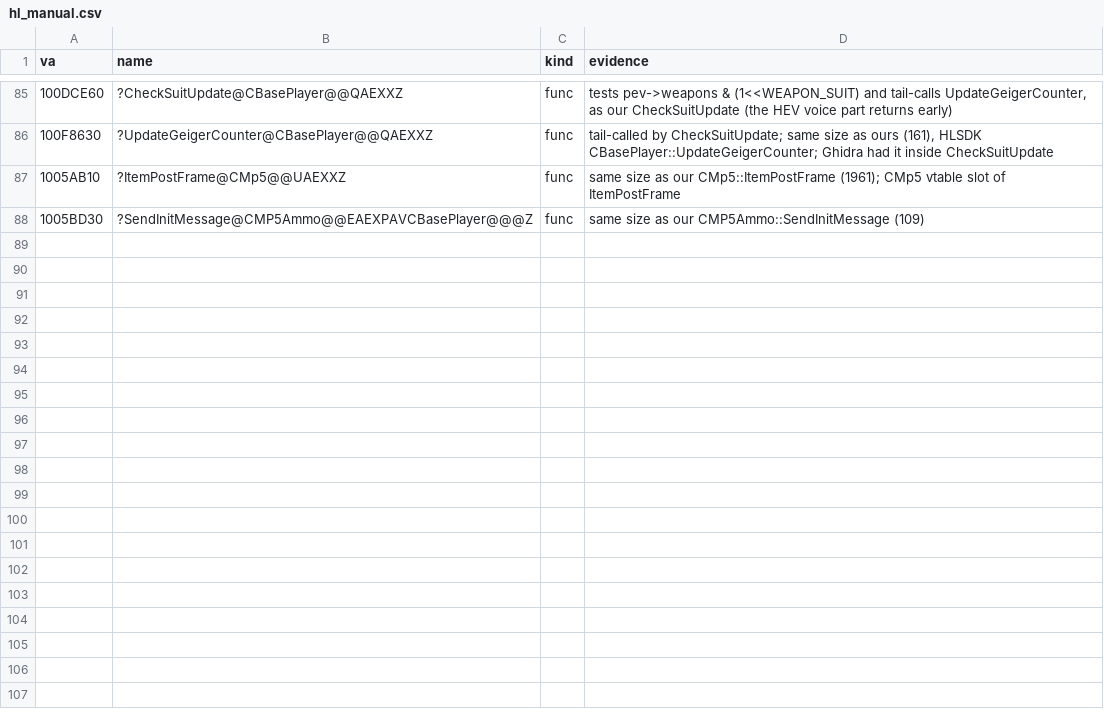
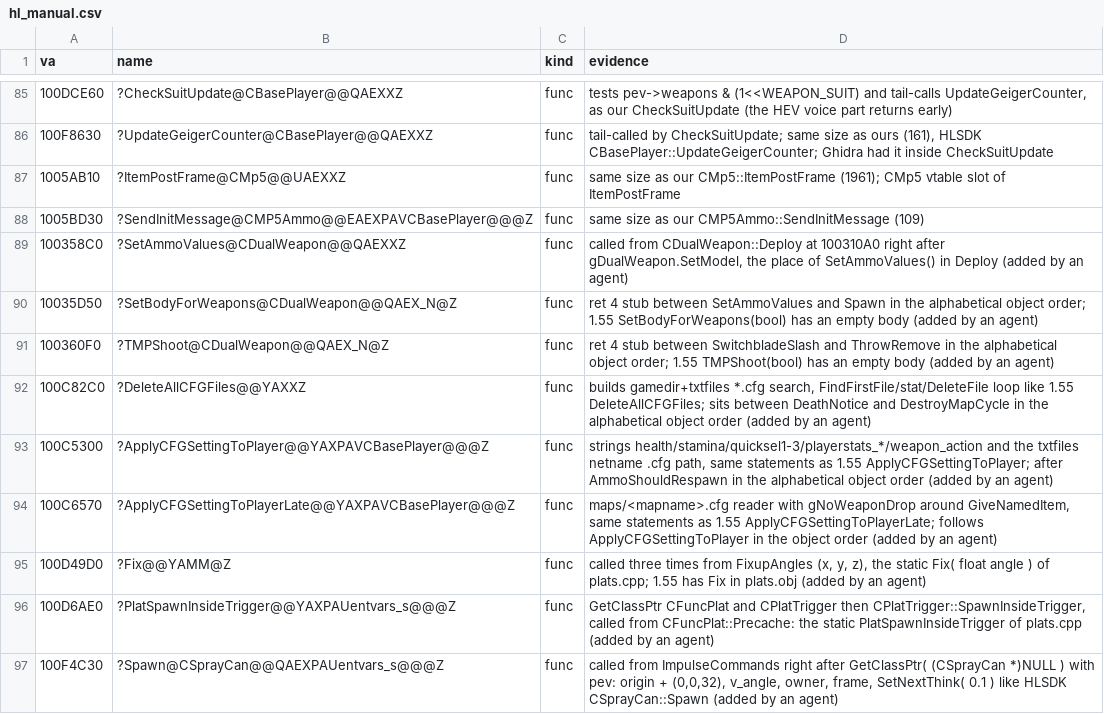
Before and after one commit to caixax/DeCoF, a CSV file: tools/symbols/hl_manual.csv, drawn as a sheet; only a part is shown, gaps mark what is left out; the diff covers the shown part only.

Commit message:
hl: ApplyCFGSettingToPlayer (EQUIVALENT, 99.98%), ApplyCFGSettingToPlayerLate, DeleteAllCFGFiles, h_ai.cpp, CreateWithScript, CSprayCan::Spawn, guess_IsInSteamGroup, guess_CanUseWeapon, CDualWeapon stubs and header inlines (MATCHED, 100%)

```diff
--- a/tools/symbols/hl_manual.csv
+++ b/tools/symbols/hl_manual.csv
@@ -88 +88,10 @@ va,name,kind,evidence
 1005BD30,?SendInitMessage@CMP5Ammo@@EAEXPAVCBasePlayer@@@Z,func,same size as our CMP5Ammo::SendInitMessage (109)
+100358C0,?SetAmmoValues@CDualWeapon@@QAEXXZ,func,"called from CDualWeapon::Deploy at 100310A0 right after gDualWeapon.SetModel, the place of SetAmmoValues() in Deploy (added by an agent)"
+10035D50,?SetBodyForWeapons@CDualWeapon@@QAEX_N@Z,func,ret 4 stub between SetAmmoValues and Spawn in the alphabetical object order; 1.55 SetBodyForWeapons(bool) has an empty body (added by an agent)
+100360F0,?TMPShoot@CDualWeapon@@QAEX_N@Z,func,ret 4 stub between SwitchbladeSlash and ThrowRemove in the alphabetical object order; 1.55 TMPShoot(bool) has an empty body (added by an agent)
+100C82C0,?DeleteAllCFGFiles@@YAXXZ,func,"builds gamedir+txtfiles *.cfg search, FindFirstFile/stat/DeleteFile loop like 1.55 DeleteAllCFGFiles; sits between DeathNotice and DestroyMapCycle in the alphabetical object order (added by an agent)"
+100C5300,?ApplyCFGSettingToPlayer@@YAXPAVCBasePlayer@@@Z,func,"strings health/stamina/quicksel1-3/playerstats_*/weapon_action and the txtfiles netname .cfg path, same statements as 1.55 ApplyCFGSettingToPlayer; after AmmoShouldRespawn in the alphabetical object order (added by an agent)"
+100C6570,?ApplyCFGSettingToPlayerLate@@YAXPAVCBasePlayer@@@Z,func,"maps/<mapname>.cfg reader with gNoWeaponDrop around GiveNamedItem, same statements as 1.55 ApplyCFGSettingToPlayerLate; follows ApplyCFGSettingToPlayer in the object order (added by an agent)"
+100D49D0,?Fix@@YAMM@Z,func,"called three times from FixupAngles (x, y, z), the static Fix( float angle ) of plats.cpp; 1.55 has Fix in plats.obj (added by an agent)"
+100D6AE0,?PlatSpawnInsideTrigger@@YAXPAUentvars_s@@@Z,func,"GetClassPtr CFuncPlat and CPlatTrigger then CPlatTrigger::SpawnInsideTrigger, called from CFuncPlat::Precache: the static PlatSpawnInsideTrigger of plats.cpp (added by an agent)"
+100F4C30,?Spawn@CSprayCan@@QAEXPAUentvars_s@@@Z,func,"called from ImpulseCommands right after GetClassPtr( (CSprayCan *)NULL ) with pev: origin + (0,0,32), v_angle, owner, frame, SetNextThink( 0.1 ) like HLSDK CSprayCan::Spawn (added by an agent)"
```
Also changed, not shown: 9 added rows elsewhere in this file, tools/symbols/hl_forget.csv, 23 other files.
